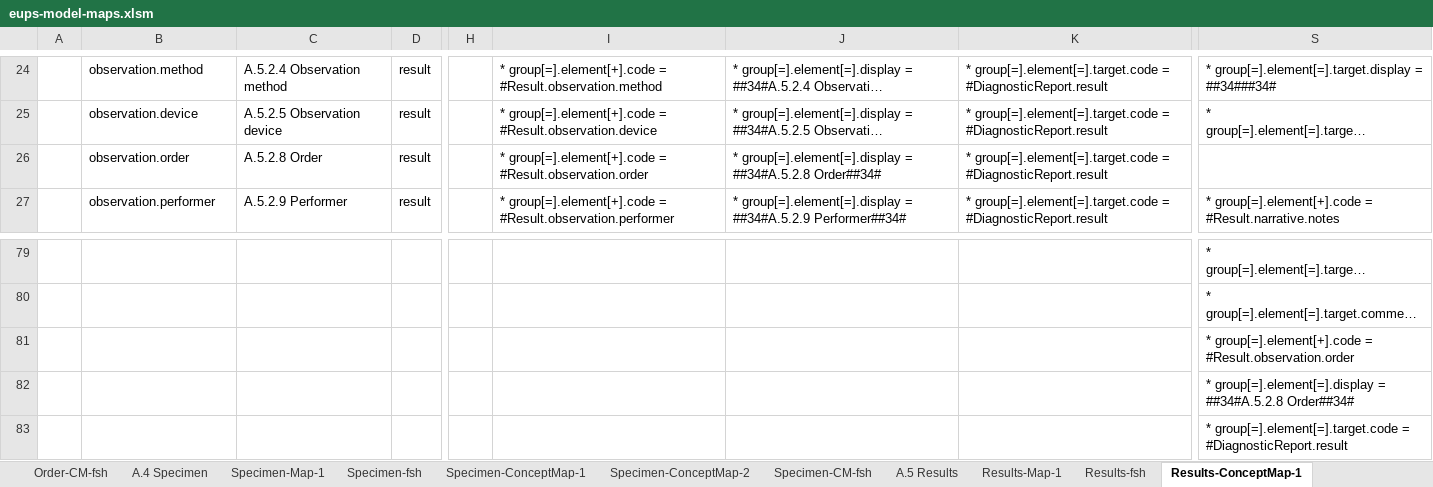
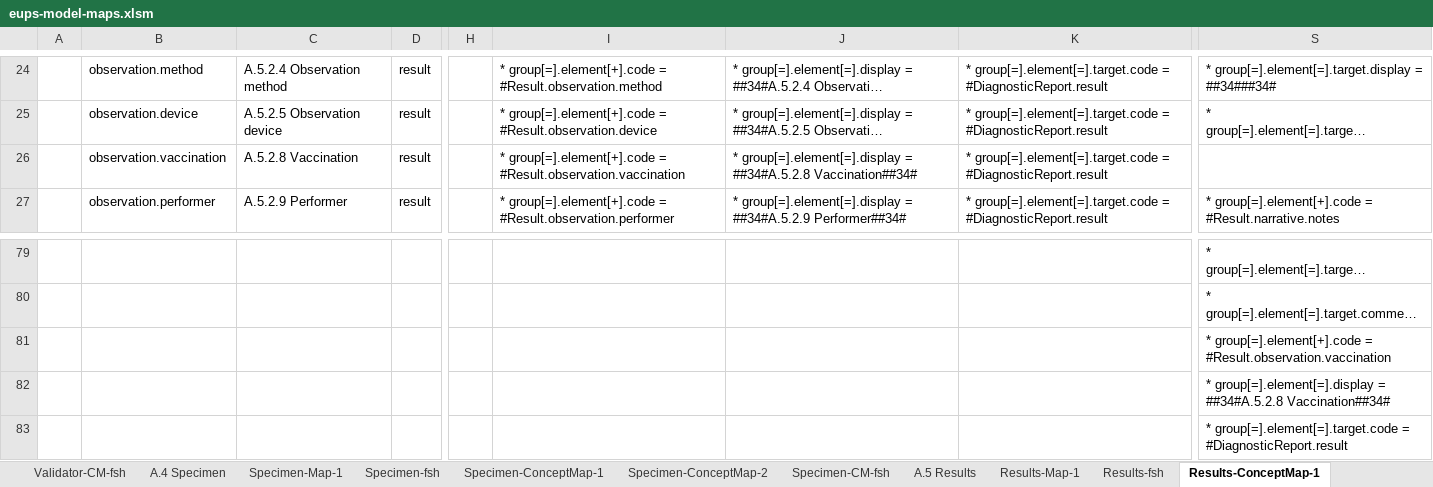
Before and after one commit to carmoao/XpanDH-PS, an Excel workbook: src-models/eups-model-maps.xlsm, sheet Results-ConceptMap-1, drawn as a sheet; only a part is shown, gaps mark what is left out; long unchanged cells end in …; values as stored, in another font and other column widths than the file's, no borders; the diff names each change by its address in the sheet, - before the commit and + after, or states it on an @@ line.

Commit message:
first draft for vaccination

```diff
--- a/src-models/eups-model-maps.xlsm (sheet Results-ConceptMap-1)
+++ b/src-models/eups-model-maps.xlsm (sheet Results-ConceptMap-1)
-B26: observation.order
+B26: observation.vaccination
-C26: A.5.2.8 Order
+C26: A.5.2.8 Vaccination
-I26: …group[=].element[+].code = #Result.observation.order
+I26: …group[=].element[+].code = #Result.observation.vaccination
-J26: …= ##34#A.5.2.8 Order##34#
+J26: …= ##34#A.5.2.8 Vaccination##34#
-S81: …group[=].element[+].code = #Result.observation.order
+S81: …group[=].element[+].code = #Result.observation.vaccination
-S82: …= ##34#A.5.2.8 Order##34#
+S82: …= ##34#A.5.2.8 Vaccination##34#
```
Also changed, not shown: sheet A.2.2.1 Vaccination, sheet PS-ConceptMap-1, sheet Vaccination-ConceptMap-1, sheet Vaccination-CM-fsh, sheet PS, sheet PS-CM-fsh, 12 more sheets, other sheet tabs, formulas that keep their value, charts or pictures, 10 other files.
